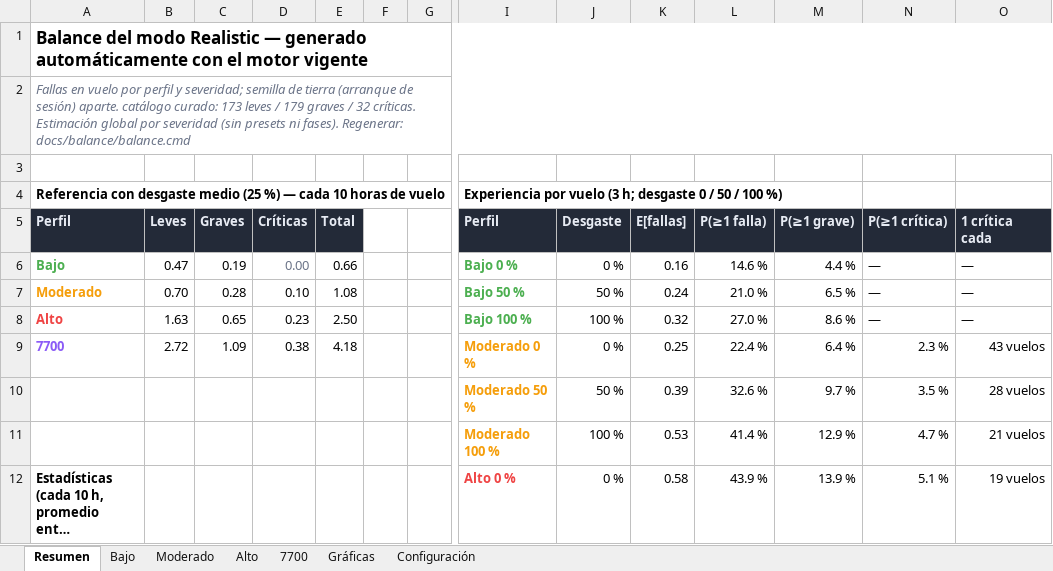
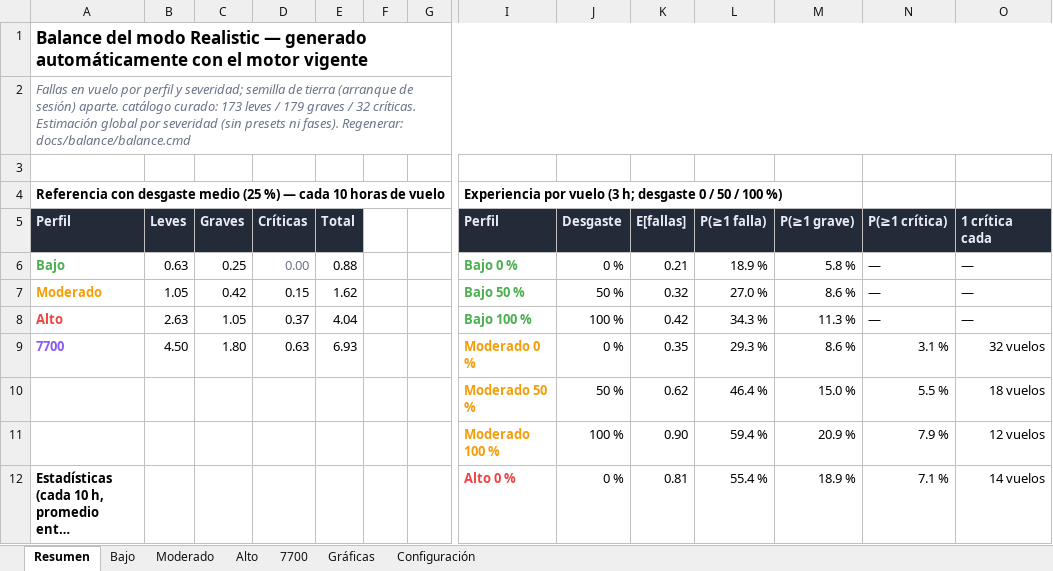
Before and after one commit to mathi0101/Fenix-Failures-Dispatcher, an Excel workbook: docs/balance/balance-realistic.xlsx, sheet Resumen, drawn as a sheet; only a part is shown, gaps mark what is left out; long unchanged cells end in …; values as stored, in another font and other column widths than the file's, no borders; removed rows and columns are numbered as before the commit, all else as after; rows hold the shown columns only; the diff covers the shown part only; the diff names each change by its address in the sheet, - before the commit and + after, or states it on an @@ line.

Commit message:
fix(realistic): segunda ronda de calibración de perfiles + reporte de balance regenerado
- ProbabilityMultiplier: Bajo 0.75→1, Moderado 1.1→1.5, Alto 2.5→3.5, Squawk 7700 4.1→6.
- WearMaxMultiplier: Moderado 2.1→2.6, Alto 2.2→3, Squawk 7700 2.3→3 (Bajo queda 2).
- Tregua tras falla crítica: Moderado 120→180 min, Alto 60→120 min, Squawk 7700 30→60 min.
- Reporte de balance regenerado con los valores nuevos (balance-realistic.md y .xlsx).
- Verificado: build Release 0 errores y suite 261/261. No verificado en sesión real MSFS/Fenix.

```diff
--- a/docs/balance/balance-realistic.xlsx (sheet Resumen)
+++ b/docs/balance/balance-realistic.xlsx (sheet Resumen)
-B6 (Leves): 0.47
+B6 (Leves): 0.63
-C6 (Graves): 0.19
+C6 (Graves): 0.25
-E6 (Total): 0.66
+E6 (Total): 0.88
-K6 (E[fallas]): 0.16
+K6 (E[fallas]): 0.21
-L6 (P(≥1 falla)): 14.6 %
+L6 (P(≥1 falla)): 18.9 %
-M6 (P(≥1 grave)): 4.4 %
+M6 (P(≥1 grave)): 5.8 %
-B7 (Leves): 0.70
+B7 (Leves): 1.05
-C7 (Graves): 0.28
+C7 (Graves): 0.42
-D7 (Críticas): 0.10
+D7 (Críticas): 0.15
-E7 (Total): 1.08
+E7 (Total): 1.62
-K7 (E[fallas]): 0.24
+K7 (E[fallas]): 0.32
-L7 (P(≥1 falla)): 21.0 %
+L7 (P(≥1 falla)): 27.0 %
-M7 (P(≥1 grave)): 6.5 %
+M7 (P(≥1 grave)): 8.6 %
-B8 (Leves): 1.63
+B8 (Leves): 2.63
-C8 (Graves): 0.65
+C8 (Graves): 1.05
-D8 (Críticas): 0.23
+D8 (Críticas): 0.37
-E8 (Total): 2.50
+E8 (Total): 4.04
-K8 (E[fallas]): 0.32
+K8 (E[fallas]): 0.42
-L8 (P(≥1 falla)): 27.0 %
+L8 (P(≥1 falla)): 34.3 %
-M8 (P(≥1 grave)): 8.6 %
+M8 (P(≥1 grave)): 11.3 %
-row 9: 7700 | 2.72 | 1.09 | 0.38 | 4.18 |  |  | Moderado 0 % | 0 % | 0.25 | 22.4 % | 6.4 % | 2.3 % | 43 vuelos
-row 10:  |  |  |  |  |  |  | Moderado 50 % | 50 % | 0.39 | 32.6 % | 9.7 % | 3.5 % | 28 vuelos
-row 11:  |  |  |  |  |  |  | Moderado 100 % | 100 % | 0.53 | 41.4 % | 12.9 % | 4.7 % | 21 vuelos
+row 9: 7700 | 4.50 | 1.80 | 0.63 | 6.93 |  |  | Moderado 0 % | 0 % | 0.35 | 29.3 % | 8.6 % | 3.1 % | 32 vuelos
+row 10:  |  |  |  |  |  |  | Moderado 50 % | 50 % | 0.62 | 46.4 % | 15.0 % | 5.5 % | 18 vuelos
+row 11:  |  |  |  |  |  |  | Moderado 100 % | 100 % | 0.90 | 59.4 % | 20.9 % | 7.9 % | 12 vuelos
-K12 (E[fallas]): 0.58
+K12 (E[fallas]): 0.81
-L12 (P(≥1 falla)): 43.9 %
+L12 (P(≥1 falla)): 55.4 %
-M12 (P(≥1 grave)): 13.9 %
+M12 (P(≥1 grave)): 18.9 %
-N12 (P(≥1 crítica)): 5.1 %
+N12 (P(≥1 crítica)): 7.1 %
-O12 (1 crítica cada): 19 vuelos
+O12 (1 crítica cada): 14 vuelos
```
Also changed, not shown: 3 added rows, 3 removed rows and 13 edited cells elsewhere in this sheet, sheet Alto, sheet 7700, sheet Moderado, sheet Bajo, sheet Gráficas, sheet Configuración, charts or pictures, 2 other files.
